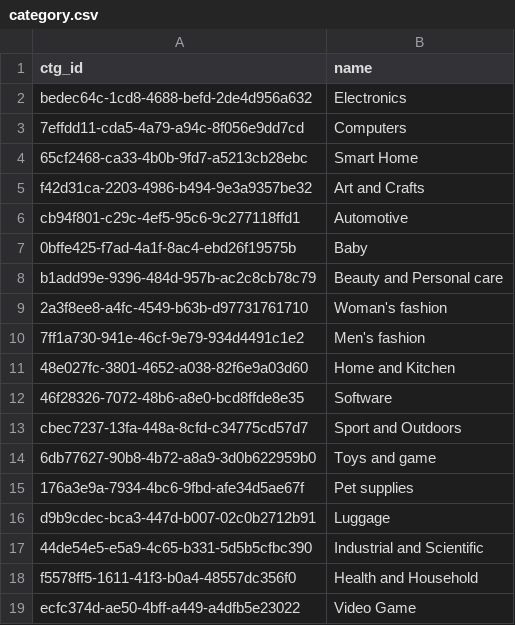
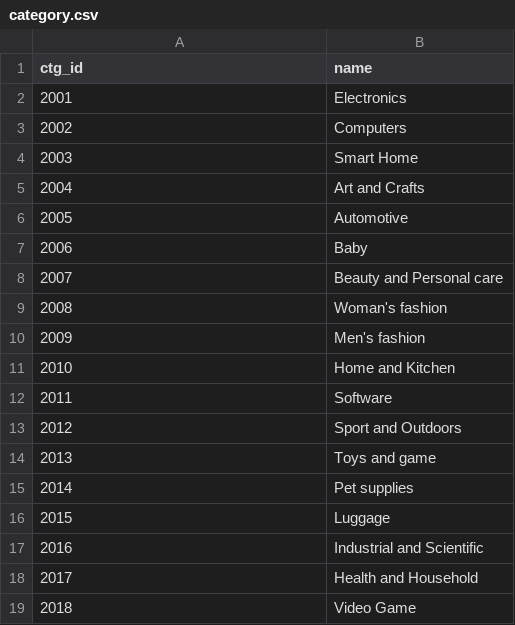
Before and after one commit to vandungvo/DB_MVECom, a CSV file: data/category.csv, drawn as a sheet.

```diff
--- a/data/category.csv
+++ b/data/category.csv
@@ -1,19 +1,19 @@
 ctg_id,name
-bedec64c-1cd8-4688-befd-2de4d956a632,Electronics
-7effdd11-cda5-4a79-a94c-8f056e9dd7cd,Computers
-65cf2468-ca33-4b0b-9fd7-a5213cb28ebc,Smart Home
-f42d31ca-2203-4986-b494-9e3a9357be32,Art and Crafts
-cb94f801-c29c-4ef5-95c6-9c277118ffd1,Automotive
-0bffe425-f7ad-4a1f-8ac4-ebd26f19575b,Baby
-b1add99e-9396-484d-957b-ac2c8cb78c79,Beauty and Personal care
-2a3f8ee8-a4fc-4549-b63b-d97731761710,Woman's fashion
-7ff1a730-941e-46cf-9e79-934d4491c1e2,Men's fashion
-48e027fc-3801-4652-a038-82f6e9a03d60,Home and Kitchen
-46f28326-7072-48b6-a8e0-bcd8ffde8e35,Software
-cbec7237-13fa-448a-8cfd-c34775cd57d7,Sport and Outdoors
-6db77627-90b8-4b72-a8a9-3d0b622959b0,Toys and game
-176a3e9a-7934-4bc6-9fbd-afe34d5ae67f,Pet supplies
-d9b9cdec-bca3-447d-b007-02c0b2712b91,Luggage
-44de54e5-e5a9-4c65-b331-5d5b5cfbc390,Industrial and Scientific
-f5578ff5-1611-41f3-b0a4-48557dc356f0,Health and Household
-ecfc374d-ae50-4bff-a449-a4dfb5e23022,Video Game
+2001,Electronics
+2002,Computers
+2003,Smart Home
+2004,Art and Crafts
+2005,Automotive
+2006,Baby
+2007,Beauty and Personal care
+2008,Woman's fashion
+2009,Men's fashion
+2010,Home and Kitchen
+2011,Software
+2012,Sport and Outdoors
+2013,Toys and game
+2014,Pet supplies
+2015,Luggage
+2016,Industrial and Scientific
+2017,Health and Household
+2018,Video Game
```
Also changed, not shown: data/bill.csv, data/bill_product.csv, 10 other files.
